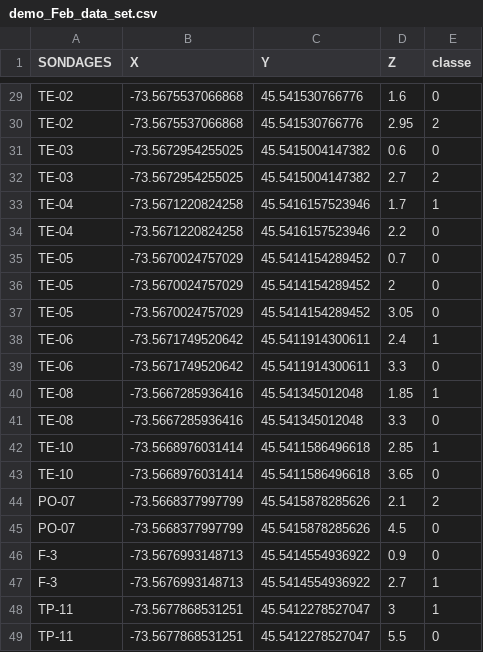
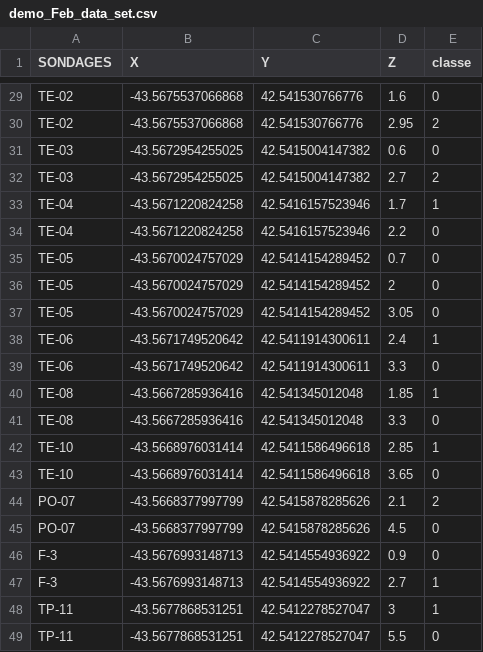
Before and after one commit to AntoineHeu/Tips-and-tricks-for-the-geostatistician, a CSV file: demo_Feb_data_set.csv, drawn as a sheet; only a part is shown, gaps mark what is left out; the diff covers the shown part only; the diff names each change by its address in the sheet, - before the commit and + after, or states it on an @@ line.

```diff
--- a/demo_Feb_data_set.csv
+++ b/demo_Feb_data_set.csv
-B29:B30 (X): -73.5675537066868
+B29:B30 (X): -43.5675537066868
-C29:C30 (Y): 45.541530766776
+C29:C30 (Y): 42.541530766776
-B31:B32 (X): -73.5672954255025
+B31:B32 (X): -43.5672954255025
-C31:C32 (Y): 45.5415004147382
+C31:C32 (Y): 42.5415004147382
-B33:B34 (X): -73.5671220824258
+B33:B34 (X): -43.5671220824258
-C33:C34 (Y): 45.5416157523946
+C33:C34 (Y): 42.5416157523946
-B35:B37 (X): -73.5670024757029
+B35:B37 (X): -43.5670024757029
-C35:C37 (Y): 45.5414154289452
+C35:C37 (Y): 42.5414154289452
-B38:B39 (X): -73.5671749520642
+B38:B39 (X): -43.5671749520642
-C38:C39 (Y): 45.5411914300611
+C38:C39 (Y): 42.5411914300611
-B40:B41 (X): -73.5667285936416
+B40:B41 (X): -43.5667285936416
-C40:C41 (Y): 45.541345012048
+C40:C41 (Y): 42.541345012048
-B42:B43 (X): -73.5668976031414
+B42:B43 (X): -43.5668976031414
-C42:C43 (Y): 45.5411586496618
+C42:C43 (Y): 42.5411586496618
-B44:B45 (X): -73.5668377997799
+B44:B45 (X): -43.5668377997799
-C44:C45 (Y): 45.5415878285626
+C44:C45 (Y): 42.5415878285626
-B46:B47 (X): -73.5676993148713
+B46:B47 (X): -43.5676993148713
-C46:C47 (Y): 45.5414554936922
+C46:C47 (Y): 42.5414554936922
-B48:B49 (X): -73.5677868531251
+B48:B49 (X): -43.5677868531251
-C48:C49 (Y): 45.5412278527047
+C48:C49 (Y): 42.5412278527047
```
Also changed, not shown: 54 edited cells elsewhere in this file.
